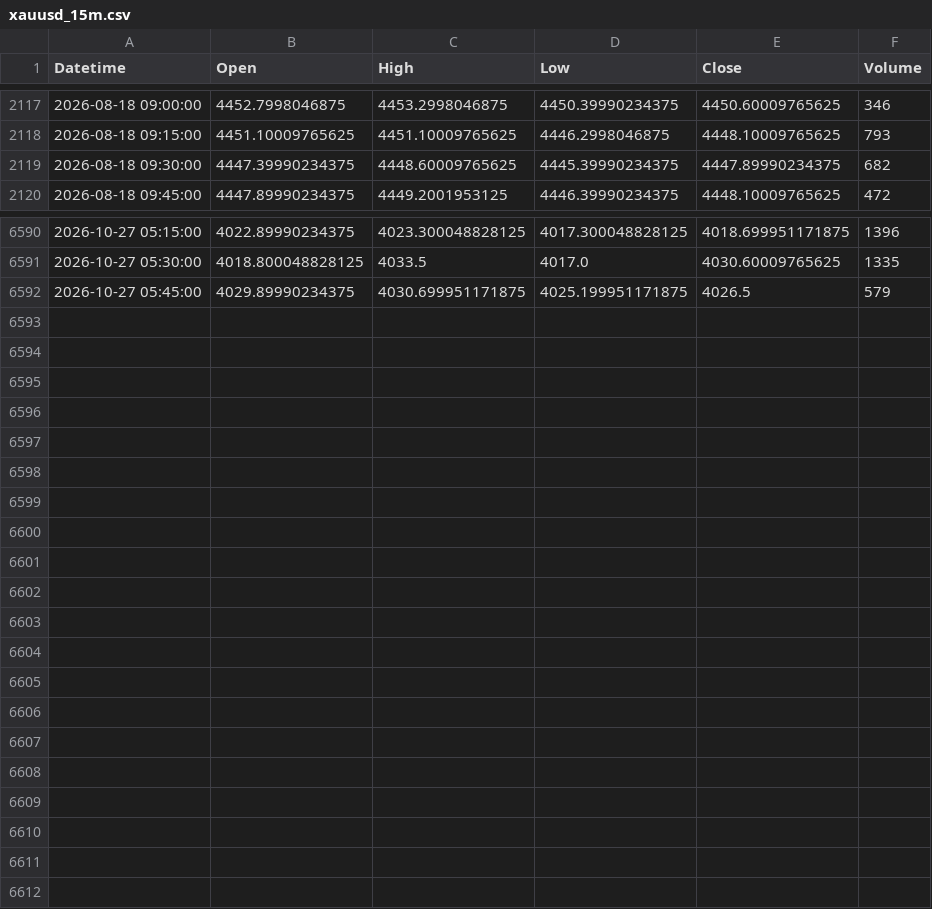
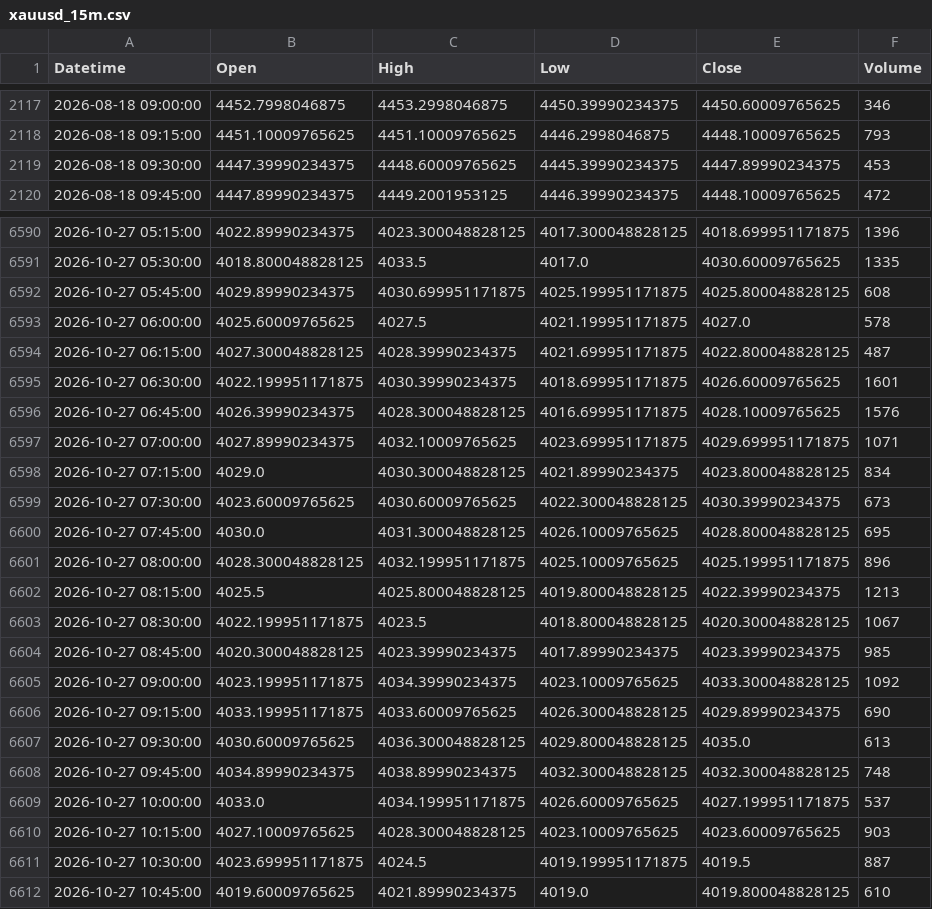
Before and after one commit to shikerkattiyar11-debug/xauusd-gold-data, a CSV file: data/xauusd_15m.csv, drawn as a sheet; only a part is shown, gaps mark what is left out; the diff covers the shown part only.

```diff
--- a/data/xauusd_15m.csv
+++ b/data/xauusd_15m.csv
@@ -2118,3 +2118,3 @@ Datetime,Open,High,Low,Close,Volume
 2026-08-18 09:15:00,4451.10009765625,4451.10009765625,4446.2998046875,4448.10009765625,793
-2026-08-18 09:30:00,4447.39990234375,4448.60009765625,4445.39990234375,4447.89990234375,682
+2026-08-18 09:30:00,4447.39990234375,4448.60009765625,4445.39990234375,4447.89990234375,453
 2026-08-18 09:45:00,4447.89990234375,4449.2001953125,4446.39990234375,4448.10009765625,472
@@ -6591,2 +6591,22 @@ Datetime,Open,High,Low,Close,Volume
 2026-10-27 05:30:00,4018.800048828125,4033.5,4017.0,4030.60009765625,1335
-2026-10-27 05:45:00,4029.89990234375,4030.699951171875,4025.199951171875,4026.5,579
+2026-10-27 05:45:00,4029.89990234375,4030.699951171875,4025.199951171875,4025.800048828125,608
+2026-10-27 06:00:00,4025.60009765625,4027.5,4021.199951171875,4027.0,578
+2026-10-27 06:15:00,4027.300048828125,4028.39990234375,4021.699951171875,4022.800048828125,487
+2026-10-27 06:30:00,4022.199951171875,4030.39990234375,4018.699951171875,4026.60009765625,1601
+2026-10-27 06:45:00,4026.39990234375,4028.300048828125,4016.699951171875,4028.10009765625,1576
+2026-10-27 07:00:00,4027.89990234375,4032.10009765625,4023.699951171875,4029.699951171875,1071
+2026-10-27 07:15:00,4029.0,4030.300048828125,4021.89990234375,4023.800048828125,834
+2026-10-27 07:30:00,4023.60009765625,4030.60009765625,4022.300048828125,4030.39990234375,673
+2026-10-27 07:45:00,4030.0,4031.300048828125,4026.10009765625,4028.800048828125,695
+2026-10-27 08:00:00,4028.300048828125,4032.199951171875,4025.10009765625,4025.199951171875,896
+2026-10-27 08:15:00,4025.5,4025.800048828125,4019.800048828125,4022.39990234375,1213
+2026-10-27 08:30:00,4022.199951171875,4023.5,4018.800048828125,4020.300048828125,1067
+2026-10-27 08:45:00,4020.300048828125,4023.39990234375,4017.89990234375,4023.39990234375,985
+2026-10-27 09:00:00,4023.199951171875,4034.39990234375,4023.10009765625,4033.300048828125,1092
+2026-10-27 09:15:00,4033.199951171875,4033.60009765625,4026.300048828125,4029.89990234375,690
+2026-10-27 09:30:00,4030.60009765625,4036.300048828125,4029.800048828125,4035.0,613
+2026-10-27 09:45:00,4034.89990234375,4038.89990234375,4032.300048828125,4032.300048828125,748
+2026-10-27 10:00:00,4033.0,4034.199951171875,4026.60009765625,4027.199951171875,537
+2026-10-27 10:15:00,4027.10009765625,4028.300048828125,4023.10009765625,4023.60009765625,903
+2026-10-27 10:30:00,4023.699951171875,4024.5,4019.199951171875,4019.5,887
+2026-10-27 10:45:00,4019.60009765625,4021.89990234375,4019.0,4019.800048828125,610
```
Also changed, not shown: 2 edited cells elsewhere in this file, data/xauusd_10m.csv, data/xauusd_1d.csv, 3 other files.
